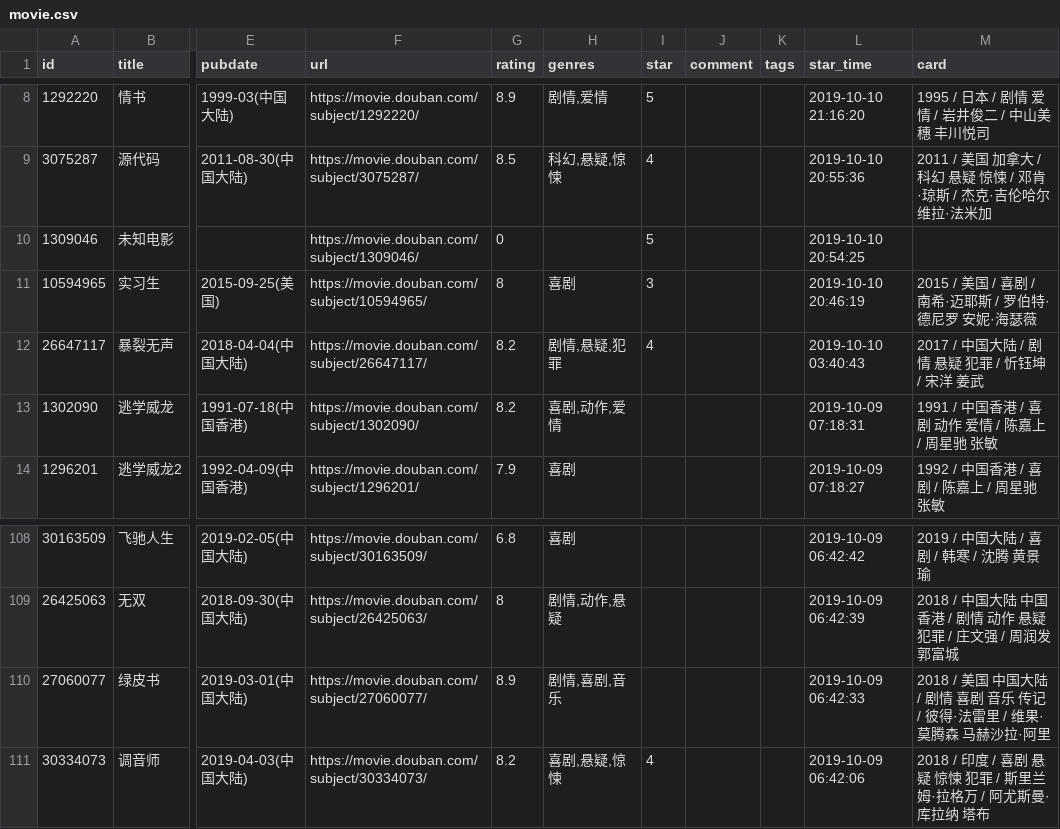
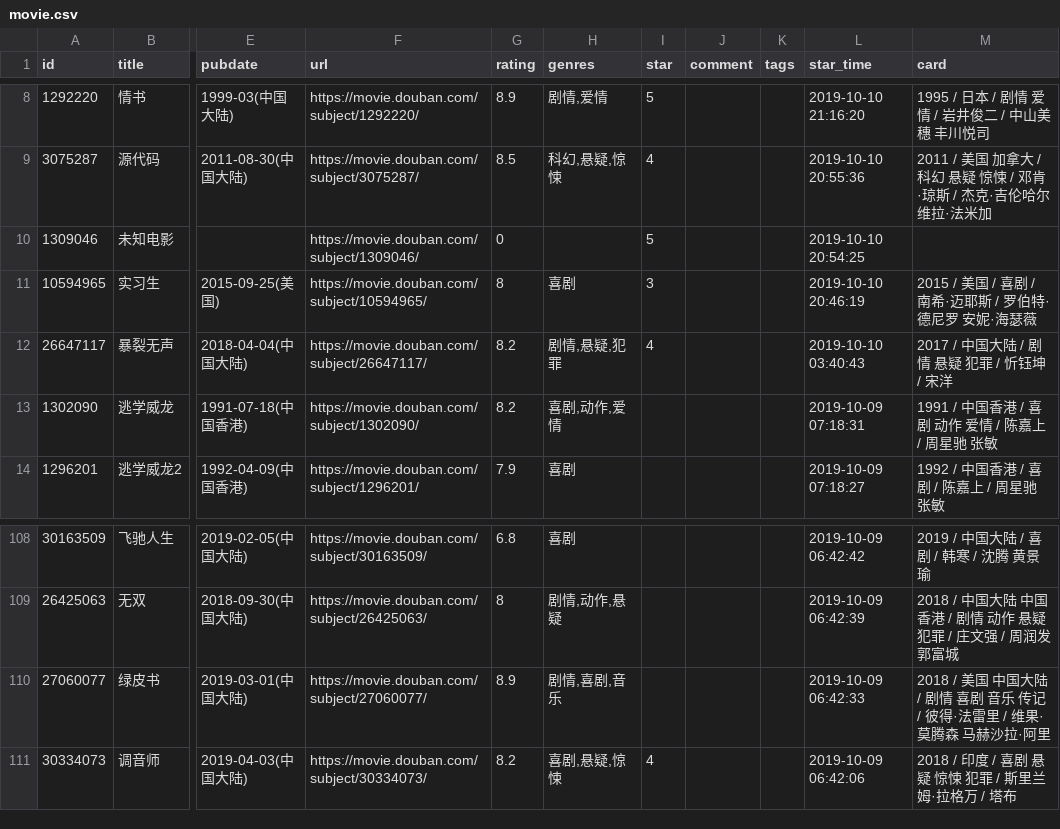
Before and after one commit to contr4l/blog, a CSV file: data/douban/movie.csv, drawn as a sheet; only a part is shown, gaps mark what is left out; the diff names each change by its address in the sheet, - before the commit and + after, or states it on an @@ line.

Commit message:
chore: update douban data

```diff
--- a/data/douban/movie.csv
+++ b/data/douban/movie.csv
-M12 (card): 2017 / 中国大陆 / 剧情 悬疑 犯罪 / 忻钰坤 / 宋洋 姜武
+M12 (card): 2017 / 中国大陆 / 剧情 悬疑 犯罪 / 忻钰坤 / 宋洋
-M111 (card): 2018 / 印度 / 喜剧 悬疑 惊悚 犯罪 / 斯里兰姆·拉格万 / 阿尤斯曼·库拉纳 塔布
+M111 (card): 2018 / 印度 / 喜剧 悬疑 惊悚 犯罪 / 斯里兰姆·拉格万 / 塔布
```
